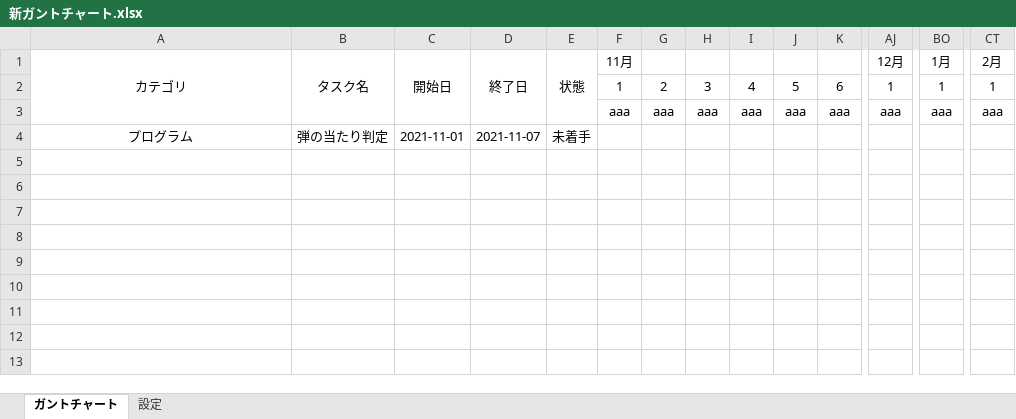
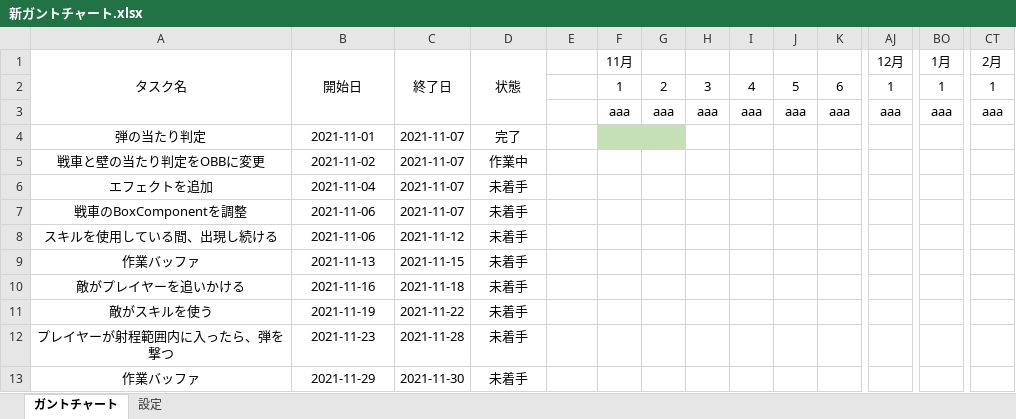
Before and after one commit to chinpanGX/DirectX11_PanzerActionGame, an Excel workbook: 新ガントチャート.xlsx, sheet ガントチャート, drawn as a sheet; only a part is shown, gaps mark what is left out; values as stored, in another font and other column widths than the file's, no borders; conditional formats not drawn; removed rows and columns are numbered as before the commit, all else as after; rows hold the shown columns only; the diff names each change by its address in the sheet, - before the commit and + after, or states it on an @@ line.

Commit message:
戦車と壁の当たり判定をOBBに変更

```diff
--- a/新ガントチャート.xlsx (sheet ガントチャート)
+++ b/新ガントチャート.xlsx (sheet ガントチャート)
-row 1: カテゴリ | タスク名 | 開始日 | 終了日 | 状態 | 11月 |  |  |  |  |  | 12月 | 1月 | 2月
+row 1: タスク名 | 開始日 | 終了日 | 状態 |  | 11月 |  |  |  |  |  | 12月 | 1月 | 2月
-row 4: プログラム | 弾の当たり判定 | 2021-11-01 | 2021-11-07 | 未着手
+row 4: 弾の当たり判定 | 2021-11-01 | 2021-11-07 | 完了
+row 5: 戦車と壁の当たり判定をOBBに変更 | 2021-11-02 | 2021-11-07 | 作業中
+row 6: エフェクトを追加 | 2021-11-04 | 2021-11-07 | 未着手
+row 7: 戦車のBoxComponentを調整 | 2021-11-06 | 2021-11-07 | 未着手
+row 8: スキルを使用している間、出現し続ける | 2021-11-06 | 2021-11-12 | 未着手
+row 9: 作業バッファ | 2021-11-13 | 2021-11-15 | 未着手
+row 10: 敵がプレイヤーを追いかける | 2021-11-16 | 2021-11-18 | 未着手
+row 11: 敵がスキルを使う | 2021-11-19 | 2021-11-22 | 未着手
+row 12: プレイヤーが射程範囲内に入ったら、弾を撃つ | 2021-11-23 | 2021-11-28 | 未着手
+row 13: 作業バッファ | 2021-11-29 | 2021-11-30 | 未着手
```
Also changed, not shown: sheet 設定, 6 other files.
